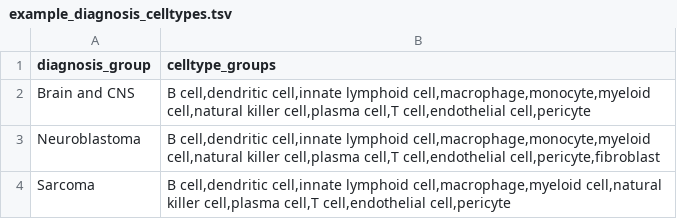
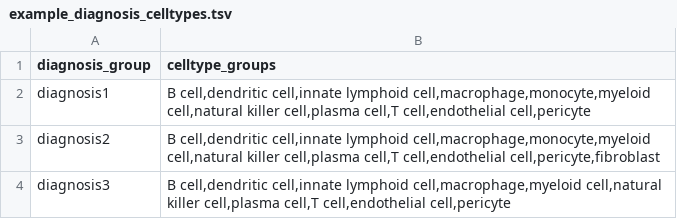
Before and after one commit to AlexsLemonade/scpca-nf, a TSV file: examples/example_diagnosis_celltypes.tsv, drawn as a sheet.

Commit message:
update example files/readme for updated instructions

```diff
--- a/examples/example_diagnosis_celltypes.tsv
+++ b/examples/example_diagnosis_celltypes.tsv
@@ -1,4 +1,4 @@
 diagnosis_group	celltype_groups
-Brain and CNS	B cell,dendritic cell,innate lymphoid cell,macrophage,monocyte,myeloid cell,natural killer cell,plasma cell,T cell,endothelial cell,pericyte
-Neuroblastoma	B cell,dendritic cell,innate lymphoid cell,macrophage,monocyte,myeloid cell,natural killer cell,plasma cell,T cell,endothelial cell,pericyte,fibroblast
-Sarcoma	B cell,dendritic cell,innate lymphoid cell,macrophage,myeloid cell,natural killer cell,plasma cell,T cell,endothelial cell,pericyte
+diagnosis1	B cell,dendritic cell,innate lymphoid cell,macrophage,monocyte,myeloid cell,natural killer cell,plasma cell,T cell,endothelial cell,pericyte
+diagnosis2	B cell,dendritic cell,innate lymphoid cell,macrophage,monocyte,myeloid cell,natural killer cell,plasma cell,T cell,endothelial cell,pericyte,fibroblast
+diagnosis3	B cell,dendritic cell,innate lymphoid cell,macrophage,myeloid cell,natural killer cell,plasma cell,T cell,endothelial cell,pericyte
```
Also changed, not shown: examples/example_sample_metadata.tsv, 2 other files.
